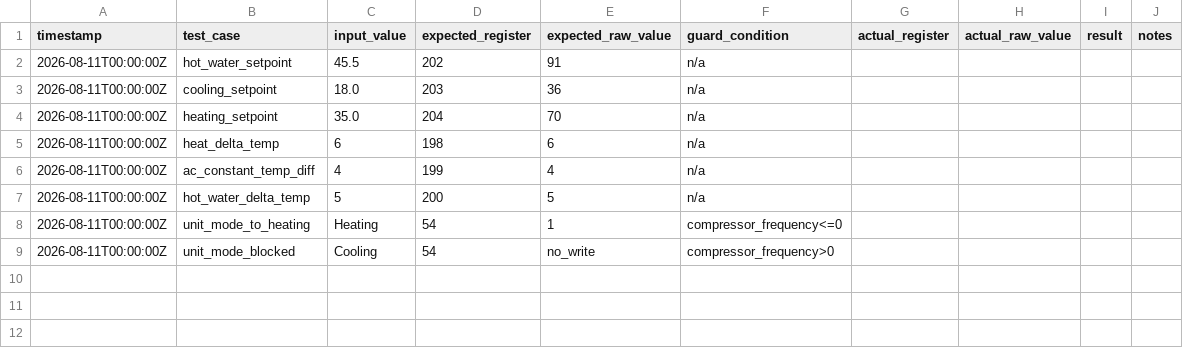
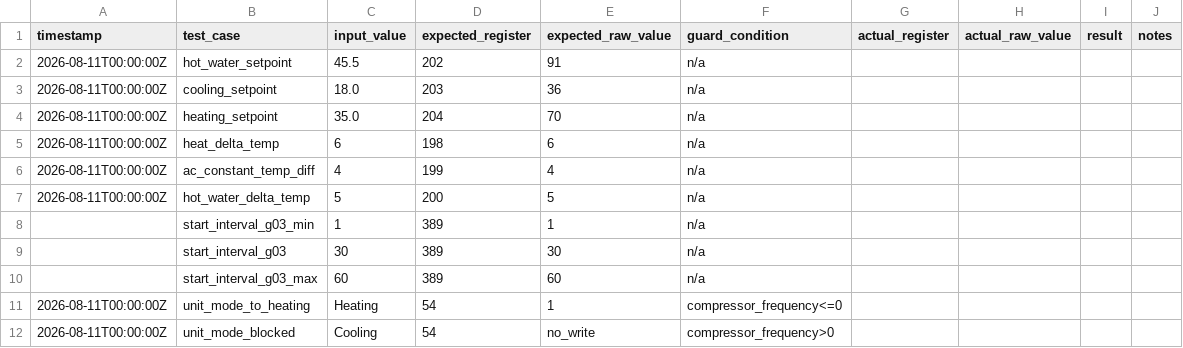
Before and after one commit to remcovn/ha-sprsun-modbus, a CSV file: docs/write_validation_template.csv, drawn as a sheet.

```diff
--- a/docs/write_validation_template.csv
+++ b/docs/write_validation_template.csv
@@ -7,2 +7,5 @@ timestamp,test_case,input_value,expected_register,expected_raw_value,guard_condi
 2026-08-11T00:00:00Z,hot_water_delta_temp,5,200,5,n/a,,,,
+,start_interval_g03_min,1,389,1,n/a,,,,
+,start_interval_g03,30,389,30,n/a,,,,
+,start_interval_g03_max,60,389,60,n/a,,,,
 2026-08-11T00:00:00Z,unit_mode_to_heating,Heating,54,1,compressor_frequency<=0,,,,
```
Also changed, not shown: docs/register_catalog_v1.csv, 4 other files.
